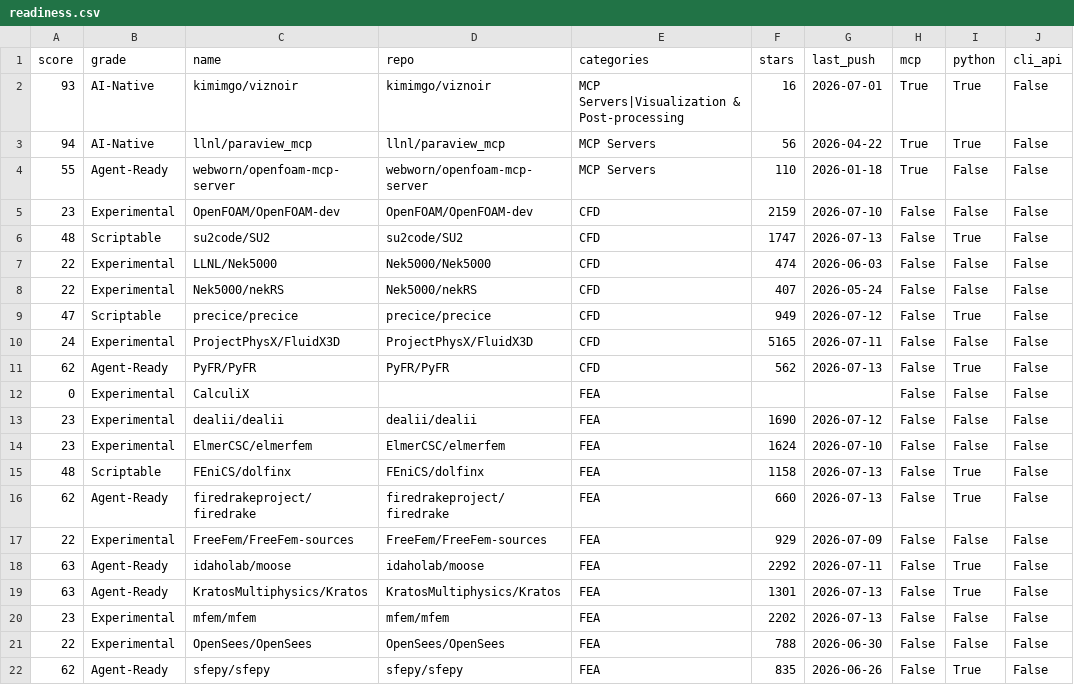
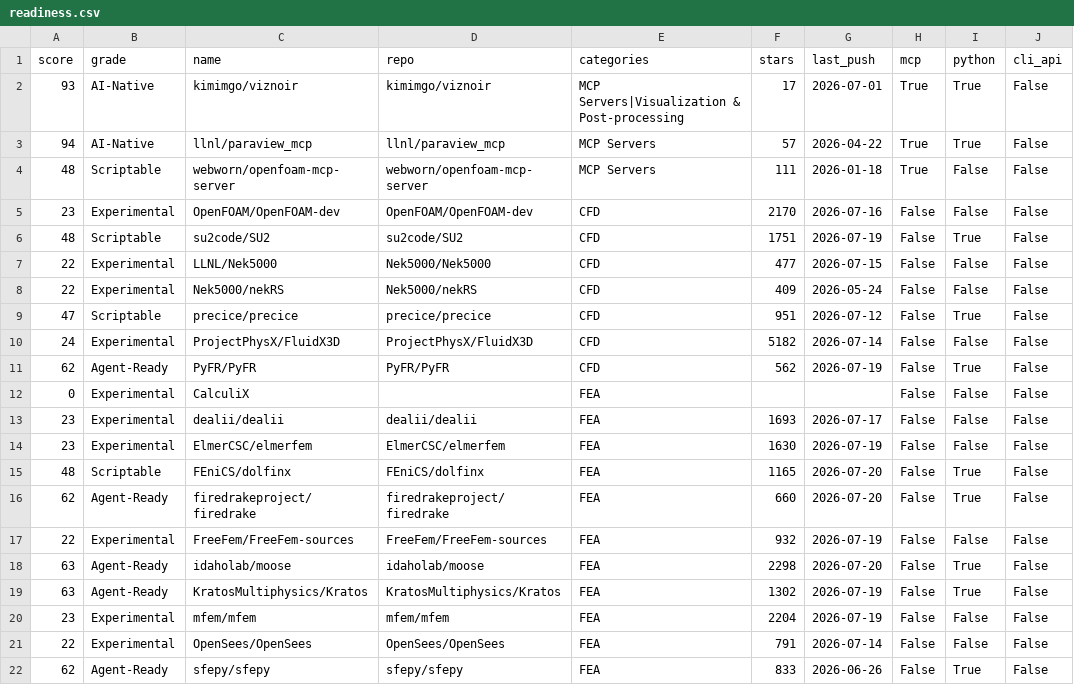
Before and after one commit to kimimgo/awesome-ai-cae, a CSV file: data/readiness.csv, drawn as a sheet; only a part is shown; the diff covers the shown part only; the diff names each change by its address in the sheet, - before the commit and + after, or states it on an @@ line.

```diff
--- a/data/readiness.csv
+++ b/data/readiness.csv
-F2 (stars): 16
+F2 (stars): 17
-F3 (stars): 56
+F3 (stars): 57
-A4 (score): 55
+A4 (score): 48
-B4 (grade): Agent-Ready
+B4 (grade): Scriptable
-F4 (stars): 110
+F4 (stars): 111
-F5 (stars): 2159
+F5 (stars): 2170
-G5 (last_push): 2026-07-10
+G5 (last_push): 2026-07-16
-F6 (stars): 1747
+F6 (stars): 1751
-G6 (last_push): 2026-07-13
+G6 (last_push): 2026-07-19
-F7 (stars): 474
+F7 (stars): 477
-G7 (last_push): 2026-06-03
+G7 (last_push): 2026-07-15
-F8 (stars): 407
+F8 (stars): 409
-F9 (stars): 949
+F9 (stars): 951
-F10 (stars): 5165
+F10 (stars): 5182
-G10 (last_push): 2026-07-11
+G10 (last_push): 2026-07-14
-G11 (last_push): 2026-07-13
+G11 (last_push): 2026-07-19
-F13 (stars): 1690
+F13 (stars): 1693
-G13 (last_push): 2026-07-12
+G13 (last_push): 2026-07-17
-F14 (stars): 1624
+F14 (stars): 1630
-G14 (last_push): 2026-07-10
+G14 (last_push): 2026-07-19
-F15 (stars): 1158
+F15 (stars): 1165
-G15:G16 (last_push): 2026-07-13
+G15:G16 (last_push): 2026-07-20
-F17 (stars): 929
+F17 (stars): 932
-G17 (last_push): 2026-07-09
+G17 (last_push): 2026-07-19
-F18 (stars): 2292
+F18 (stars): 2298
-G18 (last_push): 2026-07-11
+G18 (last_push): 2026-07-20
-F19 (stars): 1301
+F19 (stars): 1302
-G19:G20 (last_push): 2026-07-13
+G19:G20 (last_push): 2026-07-19
-F20 (stars): 2202
+F20 (stars): 2204
-F21 (stars): 788
+F21 (stars): 791
-G21 (last_push): 2026-06-30
+G21 (last_push): 2026-07-14
-F22 (stars): 835
+F22 (stars): 833
```
Also changed, not shown: 102 edited cells elsewhere in this file, 3 other files.
